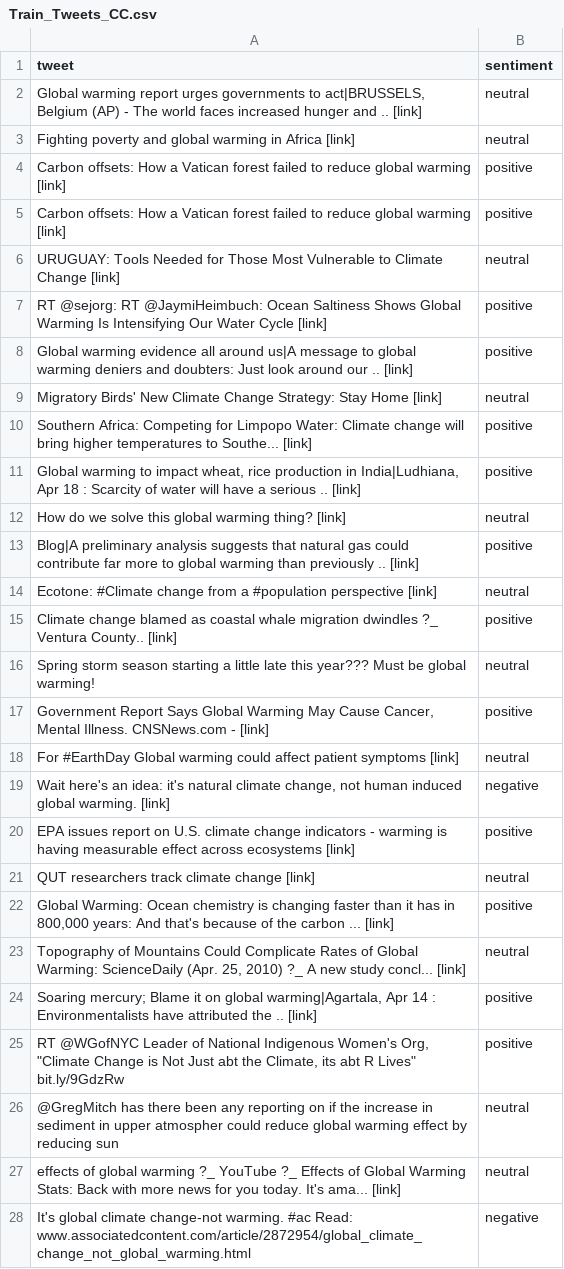
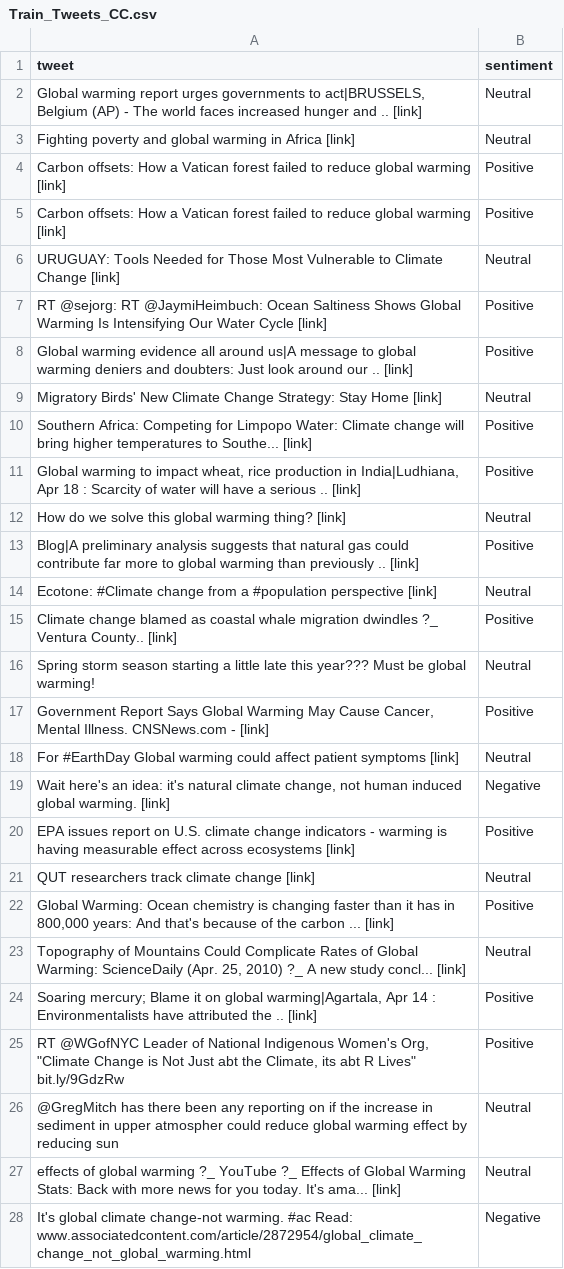
Before and after one commit to quruis/2460_Presentation, a CSV file: Train_Tweets_CC.csv, drawn as a sheet; only a part is shown; the diff covers the shown part only.

Commit message:
Add files via upload

```diff
--- a/Train_Tweets_CC.csv
+++ b/Train_Tweets_CC.csv
@@ -1,28 +1,28 @@
 tweet,sentiment
-"Global warming report urges governments to act|BRUSSELS, Belgium (AP) - The world faces increased hunger and .. [link]",neutral
-Fighting poverty and global warming in Africa [link],neutral
-Carbon offsets: How a Vatican forest failed to reduce global warming [link],positive
-Carbon offsets: How a Vatican forest failed to reduce global warming [link],positive
-URUGUAY: Tools Needed for Those Most Vulnerable to Climate Change [link],neutral
-RT @sejorg: RT @JaymiHeimbuch: Ocean Saltiness Shows Global Warming Is Intensifying Our Water Cycle [link],positive
-Global warming evidence all around us|A message to global warming deniers and doubters: Just look around our .. [link],positive
-Migratory Birds' New Climate Change Strategy: Stay Home [link],neutral
-Southern Africa: Competing for Limpopo Water: Climate change will bring higher temperatures to Southe... [link],positive
-"Global warming to impact wheat, rice production in India|Ludhiana, Apr 18 : Scarcity of water will have a serious .. [link]",positive
-How do we solve this global warming thing? [link],neutral
-Blog|A preliminary analysis suggests that natural gas could contribute far more to global warming than previously .. [link],positive
-Ecotone: #Climate change from a #population perspective [link],neutral
-Climate change blamed as coastal whale migration dwindles ?_ Ventura County.. [link],positive
-Spring storm season starting a little late this year???  Must be global warming!,neutral
-"Government Report Says Global Warming May Cause Cancer, Mental Illness.  CNSNews.com -  [link]",positive
-For #EarthDay Global warming could affect patient symptoms [link],neutral
-"Wait here's an idea: it's natural climate change, not human induced global warming. [link]",negative
-EPA issues report on U.S. climate change indicators - warming is having measurable effect across ecosystems [link],positive
-QUT researchers track climate change [link],neutral
-"Global Warming: Ocean chemistry is changing faster than it has in 800,000 years: And that's because of the carbon ... [link]",positive
-"Topography of Mountains Could Complicate Rates of Global Warming: ScienceDaily (Apr. 25, 2010) ?_ A new study concl... [link]",neutral
-"Soaring mercury; Blame it on global warming|Agartala, Apr 14 : Environmentalists have attributed the .. [link]",positive
-"RT @WGofNYC Leader of National Indigenous Women's Org, ""Climate Change is Not Just abt the Climate, its abt R Lives"" bit.ly/9GdzRw",positive
-@GregMitch has there been any reporting on if the increase in sediment in upper atmospher could reduce global warming effect by reducing sun,neutral
-effects of global warming ?_ YouTube ?_ Effects of Global Warming Stats: Back with more news for you today. It's ama... [link],neutral
-It's global climate change-not warming. #ac Read: www.associatedcontent.com/article/2872954/global_climate_change_not_global_warming.html,negative
+"Global warming report urges governments to act|BRUSSELS, Belgium (AP) - The world faces increased hunger and .. [link]",Neutral
+Fighting poverty and global warming in Africa [link],Neutral
+Carbon offsets: How a Vatican forest failed to reduce global warming [link],Positive
+Carbon offsets: How a Vatican forest failed to reduce global warming [link],Positive
+URUGUAY: Tools Needed for Those Most Vulnerable to Climate Change [link],Neutral
+RT @sejorg: RT @JaymiHeimbuch: Ocean Saltiness Shows Global Warming Is Intensifying Our Water Cycle [link],Positive
+Global warming evidence all around us|A message to global warming deniers and doubters: Just look around our .. [link],Positive
+Migratory Birds' New Climate Change Strategy: Stay Home [link],Neutral
+Southern Africa: Competing for Limpopo Water: Climate change will bring higher temperatures to Southe... [link],Positive
+"Global warming to impact wheat, rice production in India|Ludhiana, Apr 18 : Scarcity of water will have a serious .. [link]",Positive
+How do we solve this global warming thing? [link],Neutral
+Blog|A preliminary analysis suggests that natural gas could contribute far more to global warming than previously .. [link],Positive
+Ecotone: #Climate change from a #population perspective [link],Neutral
+Climate change blamed as coastal whale migration dwindles ?_ Ventura County.. [link],Positive
+Spring storm season starting a little late this year???  Must be global warming!,Neutral
+"Government Report Says Global Warming May Cause Cancer, Mental Illness.  CNSNews.com -  [link]",Positive
+For #EarthDay Global warming could affect patient symptoms [link],Neutral
+"Wait here's an idea: it's natural climate change, not human induced global warming. [link]",Negative
+EPA issues report on U.S. climate change indicators - warming is having measurable effect across ecosystems [link],Positive
+QUT researchers track climate change [link],Neutral
+"Global Warming: Ocean chemistry is changing faster than it has in 800,000 years: And that's because of the carbon ... [link]",Positive
+"Topography of Mountains Could Complicate Rates of Global Warming: ScienceDaily (Apr. 25, 2010) ?_ A new study concl... [link]",Neutral
+"Soaring mercury; Blame it on global warming|Agartala, Apr 14 : Environmentalists have attributed the .. [link]",Positive
+"RT @WGofNYC Leader of National Indigenous Women's Org, ""Climate Change is Not Just abt the Climate, its abt R Lives"" bit.ly/9GdzRw",Positive
+@GregMitch has there been any reporting on if the increase in sediment in upper atmospher could reduce global warming effect by reducing sun,Neutral
+effects of global warming ?_ YouTube ?_ Effects of Global Warming Stats: Back with more news for you today. It's ama... [link],Neutral
+It's global climate change-not warming. #ac Read: www.associatedcontent.com/article/2872954/global_climate_change_not_global_warming.html,Negative
```
Also changed, not shown: 73 edited cells elsewhere in this file.
